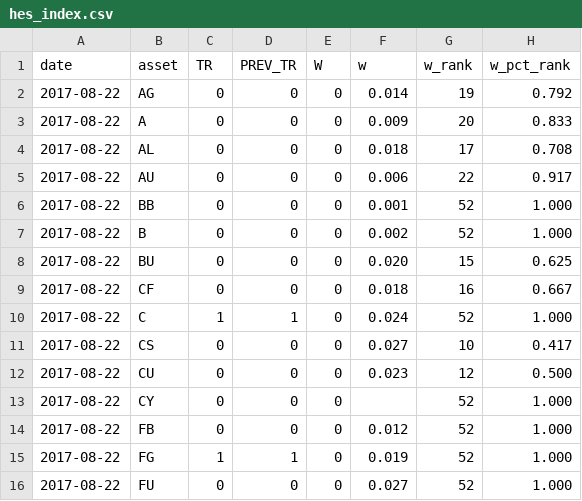
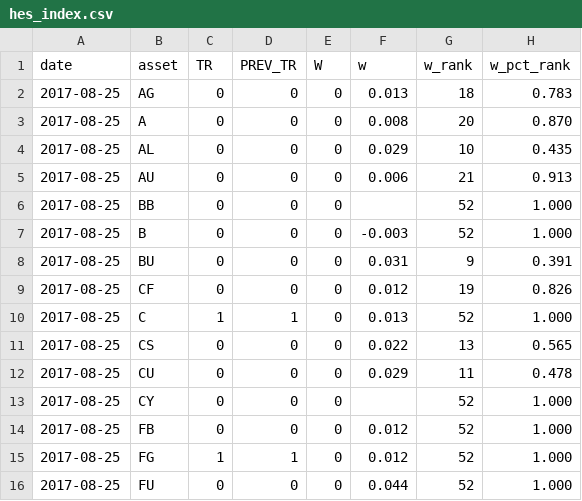
Before and after one commit to alanqian/hes_index, a CSV file: hes_index.csv, drawn as a sheet; only a part is shown; the diff covers the shown part only.

Commit message:
daily update

```diff
--- a/hes_index.csv
+++ b/hes_index.csv
@@ -1,16 +1,16 @@
 date,asset,TR,PREV_TR,W,w,w_rank,w_pct_rank
-2017-08-22,AG,0,0,0,0.014,19,0.792
-2017-08-22,A,0,0,0,0.009,20,0.833
-2017-08-22,AL,0,0,0,0.018,17,0.708
-2017-08-22,AU,0,0,0,0.006,22,0.917
-2017-08-22,BB,0,0,0,0.001,52,1.000
-2017-08-22,B,0,0,0,0.002,52,1.000
-2017-08-22,BU,0,0,0,0.020,15,0.625
-2017-08-22,CF,0,0,0,0.018,16,0.667
-2017-08-22,C,1,1,0,0.024,52,1.000
-2017-08-22,CS,0,0,0,0.027,10,0.417
-2017-08-22,CU,0,0,0,0.023,12,0.500
-2017-08-22,CY,0,0,0,,52,1.000
-2017-08-22,FB,0,0,0,0.012,52,1.000
-2017-08-22,FG,1,1,0,0.019,52,1.000
-2017-08-22,FU,0,0,0,0.027,52,1.000
+2017-08-25,AG,0,0,0,0.013,18,0.783
+2017-08-25,A,0,0,0,0.008,20,0.870
+2017-08-25,AL,0,0,0,0.029,10,0.435
+2017-08-25,AU,0,0,0,0.006,21,0.913
+2017-08-25,BB,0,0,0,,52,1.000
+2017-08-25,B,0,0,0,-0.003,52,1.000
+2017-08-25,BU,0,0,0,0.031,9,0.391
+2017-08-25,CF,0,0,0,0.012,19,0.826
+2017-08-25,C,1,1,0,0.013,52,1.000
+2017-08-25,CS,0,0,0,0.022,13,0.565
+2017-08-25,CU,0,0,0,0.029,11,0.478
+2017-08-25,CY,0,0,0,,52,1.000
+2017-08-25,FB,0,0,0,0.012,52,1.000
+2017-08-25,FG,1,1,0,0.012,52,1.000
+2017-08-25,FU,0,0,0,0.044,52,1.000
```
Also changed, not shown: 117 edited cells elsewhere in this file.
